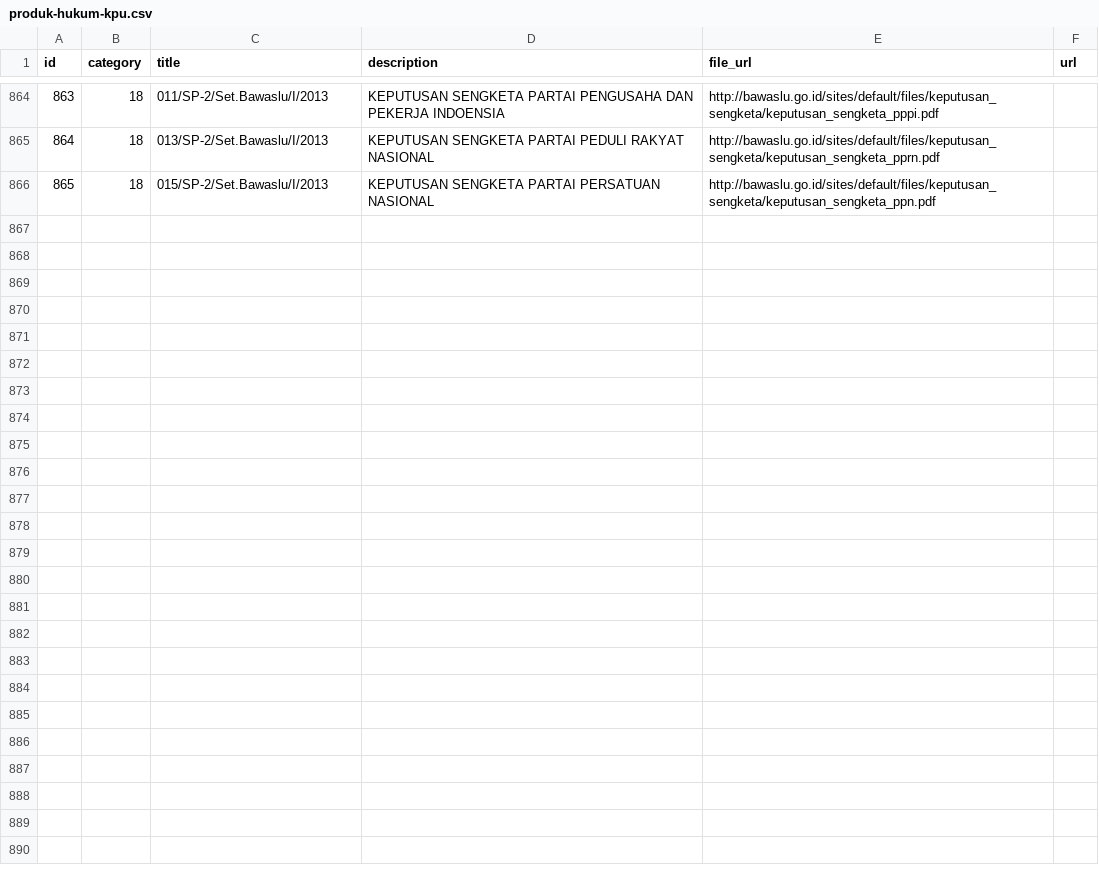
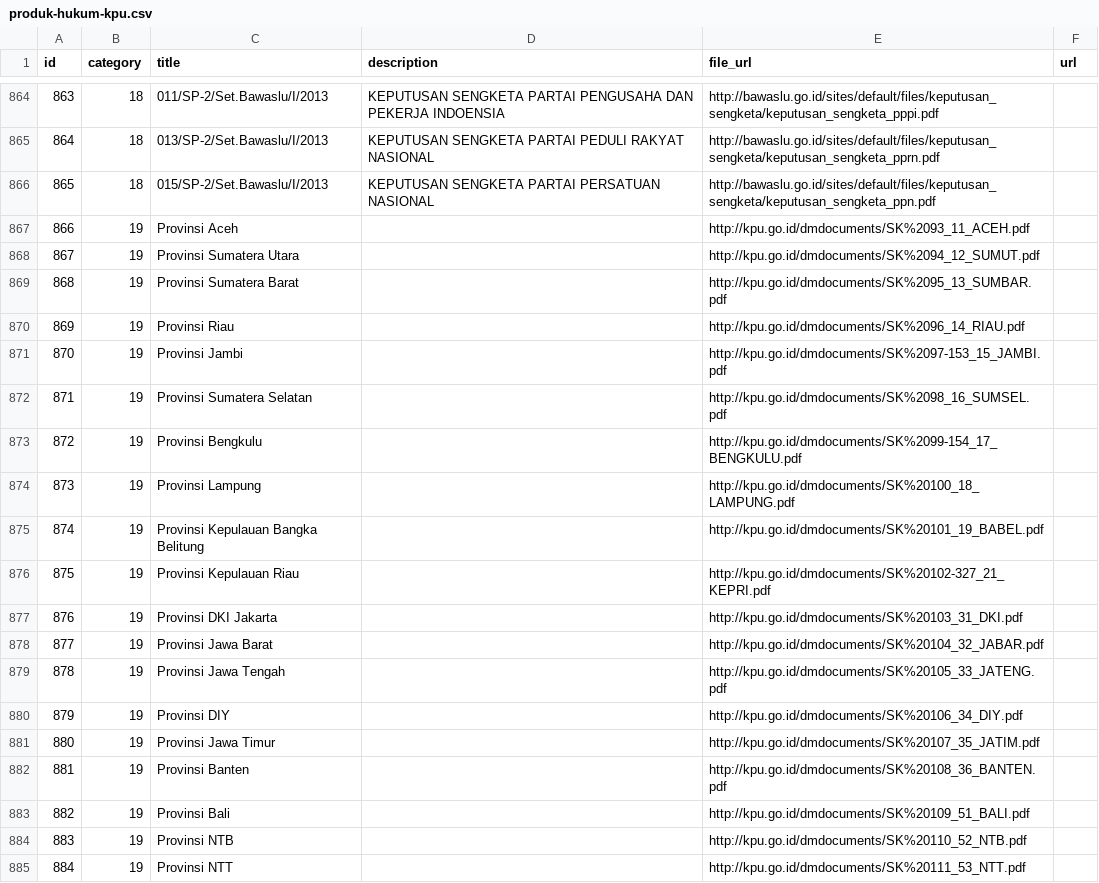
Before and after one commit to pemiluAPI/pemilu-data, a CSV file: produk-hukum/produk-hukum-kpu.csv, drawn as a sheet; only a part is shown, gaps mark what is left out; the diff covers the shown part only; the diff names each change by its address in the sheet, - before the commit and + after, or states it on an @@ line.

Commit message:
produk-hukum: Added SK Dapil Data

```diff
--- a/produk-hukum/produk-hukum-kpu.csv
+++ b/produk-hukum/produk-hukum-kpu.csv
+row 867: 866 | 19 | Provinsi Aceh |  | http://kpu.go.id/dmdocuments/SK%2093_11_ACEH.pdf
+row 868: 867 | 19 | Provinsi Sumatera Utara |  | http://kpu.go.id/dmdocuments/SK%2094_12_SUMUT.pdf
+row 869: 868 | 19 | Provinsi Sumatera Barat |  | http://kpu.go.id/dmdocuments/SK%2095_13_SUMBAR.pdf
+row 870: 869 | 19 | Provinsi Riau |  | http://kpu.go.id/dmdocuments/SK%2096_14_RIAU.pdf
+row 871: 870 | 19 | Provinsi Jambi |  | http://kpu.go.id/dmdocuments/SK%2097-153_15_JAMBI.pdf
+row 872: 871 | 19 | Provinsi Sumatera Selatan |  | http://kpu.go.id/dmdocuments/SK%2098_16_SUMSEL.pdf
+row 873: 872 | 19 | Provinsi Bengkulu |  | http://kpu.go.id/dmdocuments/SK%2099-154_17_BENGKULU.pdf
+row 874: 873 | 19 | Provinsi Lampung |  | http://kpu.go.id/dmdocuments/SK%20100_18_LAMPUNG.pdf
+row 875: 874 | 19 | Provinsi Kepulauan Bangka Belitung |  | http://kpu.go.id/dmdocuments/SK%20101_19_BABEL.pdf
+row 876: 875 | 19 | Provinsi Kepulauan Riau |  | http://kpu.go.id/dmdocuments/SK%20102-327_21_KEPRI.pdf
+row 877: 876 | 19 | Provinsi DKI Jakarta |  | http://kpu.go.id/dmdocuments/SK%20103_31_DKI.pdf
+row 878: 877 | 19 | Provinsi Jawa Barat |  | http://kpu.go.id/dmdocuments/SK%20104_32_JABAR.pdf
+row 879: 878 | 19 | Provinsi Jawa Tengah |  | http://kpu.go.id/dmdocuments/SK%20105_33_JATENG.pdf
+row 880: 879 | 19 | Provinsi DIY |  | http://kpu.go.id/dmdocuments/SK%20106_34_DIY.pdf
+row 881: 880 | 19 | Provinsi Jawa Timur |  | http://kpu.go.id/dmdocuments/SK%20107_35_JATIM.pdf
+row 882: 881 | 19 | Provinsi Banten |  | http://kpu.go.id/dmdocuments/SK%20108_36_BANTEN.pdf
+row 883: 882 | 19 | Provinsi Bali |  | http://kpu.go.id/dmdocuments/SK%20109_51_BALI.pdf
+row 884: 883 | 19 | Provinsi NTB |  | http://kpu.go.id/dmdocuments/SK%20110_52_NTB.pdf
+row 885: 884 | 19 | Provinsi NTT |  | http://kpu.go.id/dmdocuments/SK%20111_53_NTT.pdf
```
Also changed, not shown: 14 added rows elsewhere in this file, produk-hukum/produk-hukum-category.csv.
